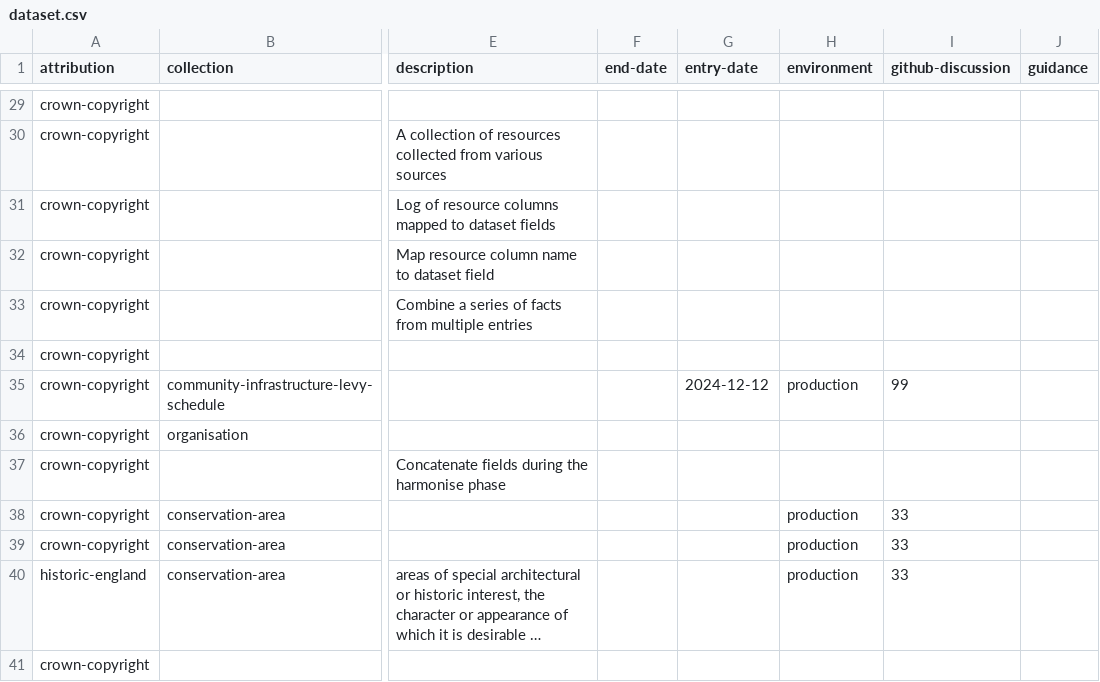
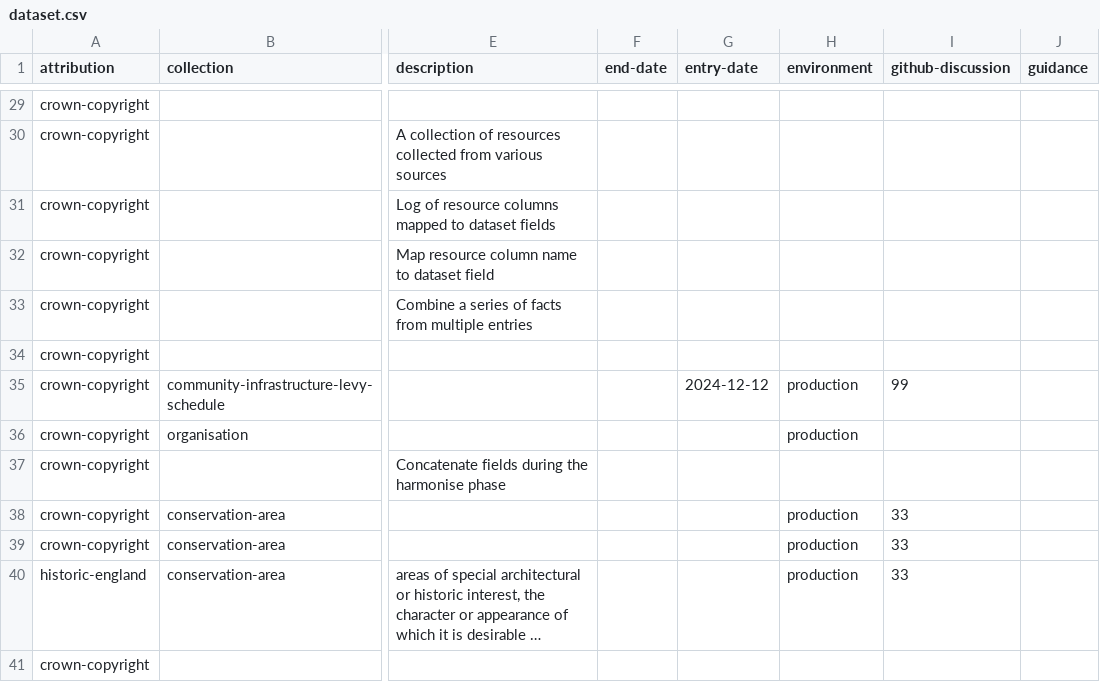
Before and after one commit to digital-land/specification, a CSV file: specification/dataset.csv, drawn as a sheet; only a part is shown, gaps mark what is left out; long unchanged cells end in …; the diff names each change by its address in the sheet, - before the commit and + after, or states it on an @@ line.

Commit message:
Rebuilt specification 2026-08-19

```diff
--- a/specification/dataset.csv
+++ b/specification/dataset.csv
-H36 (environment): (empty)
+H36 (environment): production
```
